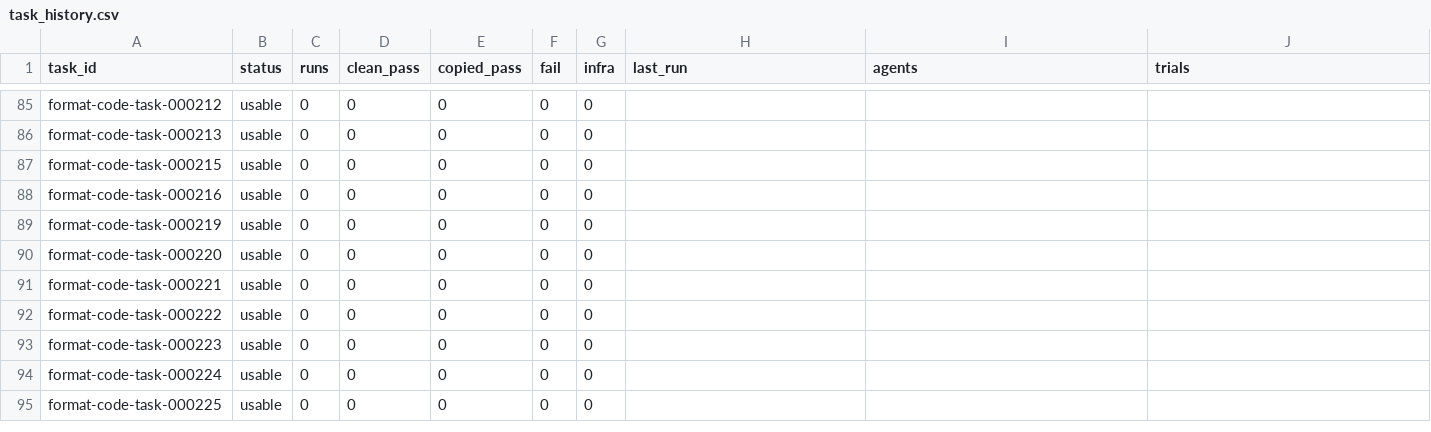
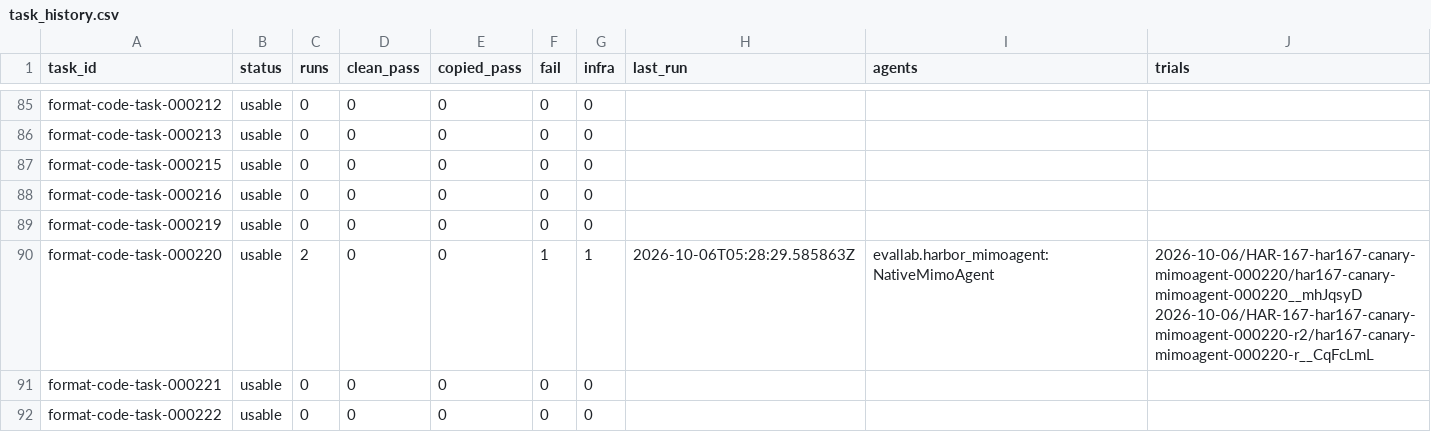
Before and after one commit to PeterMakhnatch/eval-lab, a CSV file: research/experiments/python-task-ledger/task_history.csv, drawn as a sheet; only a part is shown, gaps mark what is left out; the shorter side is filled out with more unchanged rows; the diff covers the shown part only.

```diff
--- a/research/experiments/python-task-ledger/task_history.csv
+++ b/research/experiments/python-task-ledger/task_history.csv
@@ -89,3 +89,3 @@ format-code-task-000216,usable,0,0,0,0,0,,,
 format-code-task-000219,usable,0,0,0,0,0,,,
-format-code-task-000220,usable,0,0,0,0,0,,,
+format-code-task-000220,usable,2,0,0,1,1,2026-10-06T05:28:29.585863Z,evallab.harbor_mimoagent:NativeMimoAgent,2026-10-06/HAR-167-har167-canary-mimoagent-000220/har167-canary-mimoagent-000220__mhJqsyD 2026-10-06/HAR-167-har167-canary-mimoagent-000220-r2/har167-canary-mimoagent-000220-r__CqFcLmL
 format-code-task-000221,usable,0,0,0,0,0,,,
```
Also changed, not shown: 149 edited cells elsewhere in this file, research/experiments/python-task-ledger/ledger.csv, 3 other files.
